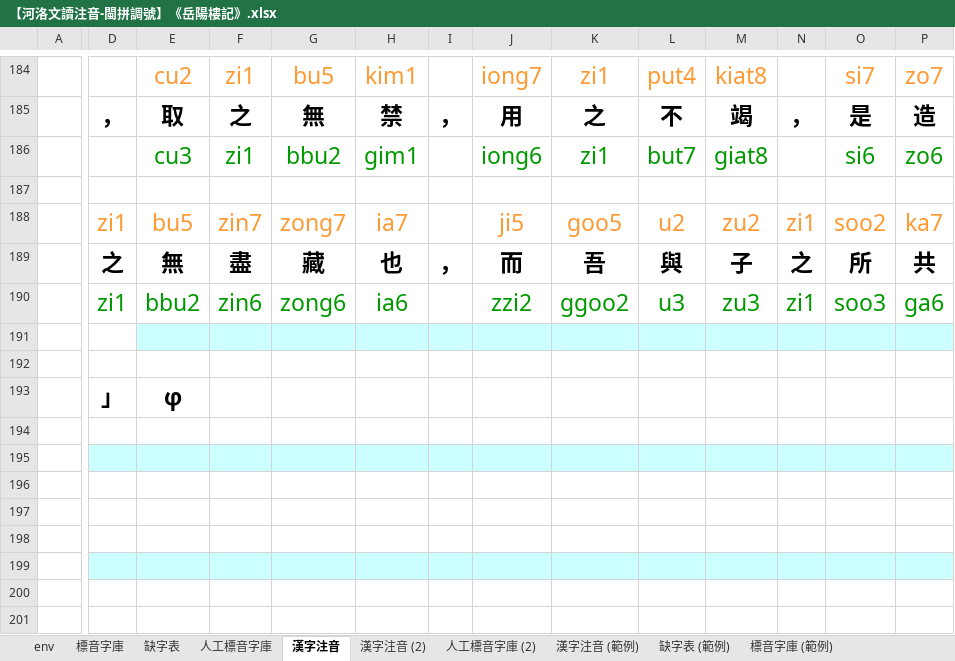
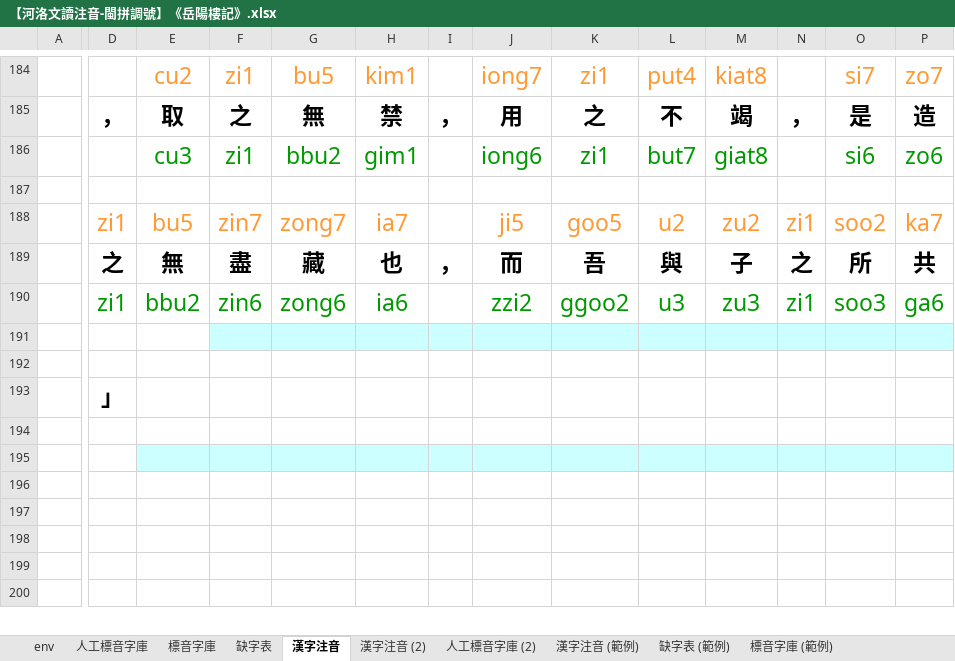
Before and after one commit to AlanJui/Piau-Im, an Excel workbook: output7/【河洛文讀注音-閩拼調號】《岳陽樓記》.xlsx, sheet 漢字注音, drawn as a sheet; only a part is shown, gaps mark what is left out; values as stored, in another font and other column widths than the file's, no borders; conditional formats not drawn; removed rows and columns are numbered as before the commit, all else as after; rows hold the shown columns only; the diff covers the shown part only; the diff names each change by its address in the sheet, - before the commit and + after, or states it on an @@ line.

```diff
--- a/output7/【河洛文讀注音-閩拼調號】《岳陽樓記》.xlsx (sheet 漢字注音)
+++ b/output7/【河洛文讀注音-閩拼調號】《岳陽樓記》.xlsx (sheet 漢字注音)
@@ sheet tab order changed: env | 人工標音字庫 | 標音字庫 | 缺字表 | 漢字注音 | 漢字注音 (2) | 人工標音字庫 (2) | 漢字注音 (範例) | 缺字表 (範例) | 標音字庫 (範例) @@
-E191 fill: #CCFFFF
+E191 fill: none
-E193: φ
+E193: (empty)
-D195 fill: #CCFFFF
+D195 fill: none
-D199:P199 fill: #CCFFFF
+D199:P199 fill: none
-row 201: (empty)
```
Also changed, not shown: 3 added rows, 2 removed rows, 3 edited cells and cell formats elsewhere in this sheet, sheet 標音字庫, sheet 缺字表, sheet env, formulas that keep their value, 6 other files.
